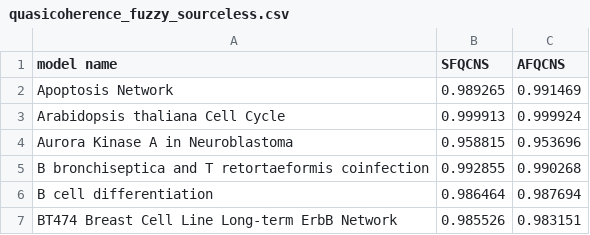
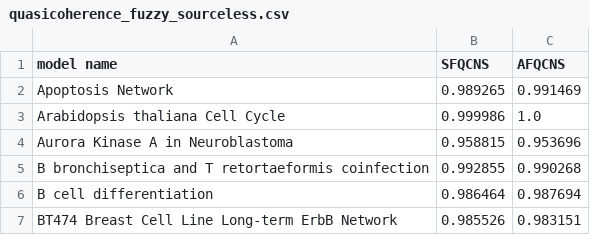
Before and after one commit to kyuhyongpark/cubewalkers-analysis, a CSV file: data/quasicoherence_fuzzy_sourceless.csv, drawn as a sheet; only a part is shown.

```diff
--- a/data/quasicoherence_fuzzy_sourceless.csv
+++ b/data/quasicoherence_fuzzy_sourceless.csv
@@ -2,3 +2,3 @@ model name, SFQCNS, AFQCNS
 Apoptosis Network,0.989265,0.991469
-Arabidopsis thaliana Cell Cycle,0.999913,0.999924
+Arabidopsis thaliana Cell Cycle,0.999986,1.0
 Aurora Kinase A in Neuroblastoma,0.958815,0.953696
```
Also changed, not shown: data/final_hamming_distance_sourceless.csv, data/final_hamming_distance_withsource.csv, 2 other files.
